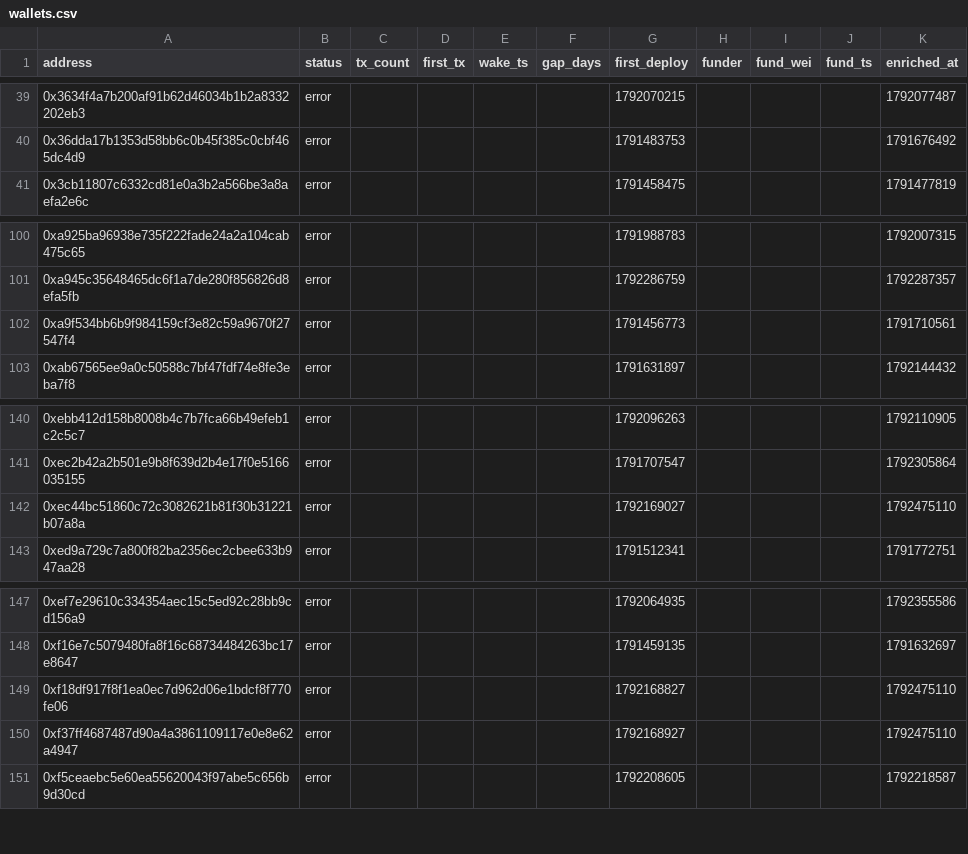
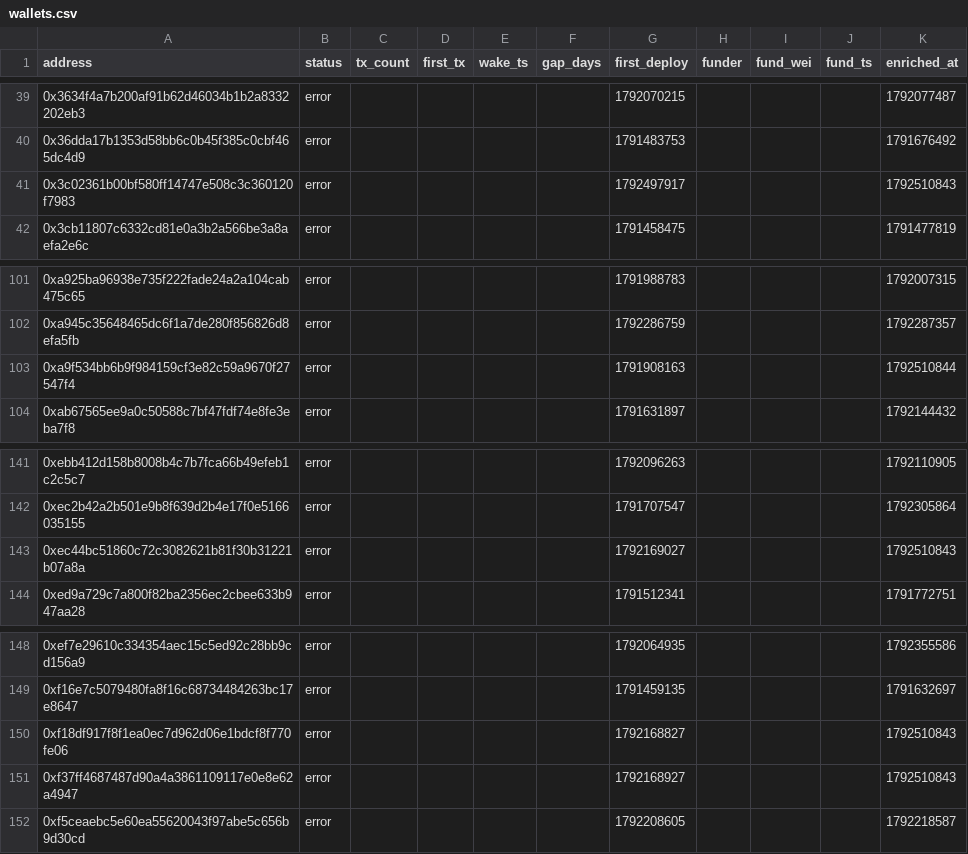
Before and after one commit to ashil13/early-hunter, a CSV file: data/wallets.csv, drawn as a sheet; only a part is shown, gaps mark what is left out.

```diff
--- a/data/wallets.csv
+++ b/data/wallets.csv
@@ -40,2 +40,3 @@ address,status,tx_count,first_tx,wake_ts,gap_days,first_deploy,funder,fund_wei,f
 0x36dda17b1353d58bb6c0b45f385c0cbf465dc4d9,error,,,,,1791483753,,,,1791676492
+0x3c02361b00bf580ff14747e508c3c360120f7983,error,,,,,1792497917,,,,1792510843
 0x3cb11807c6332cd81e0a3b2a566be3a8aefa2e6c,error,,,,,1791458475,,,,1791477819
@@ -101,3 +102,3 @@ address,status,tx_count,first_tx,wake_ts,gap_days,first_deploy,funder,fund_wei,f
 0xa945c35648465dc6f1a7de280f856826d8efa5fb,error,,,,,1792286759,,,,1792287357
-0xa9f534bb6b9f984159cf3e82c59a9670f27547f4,error,,,,,1791456773,,,,1791710561
+0xa9f534bb6b9f984159cf3e82c59a9670f27547f4,error,,,,,1791908163,,,,1792510844
 0xab67565ee9a0c50588c7bf47fdf74e8fe3eba7f8,error,,,,,1791631897,,,,1792144432
@@ -141,3 +142,3 @@ address,status,tx_count,first_tx,wake_ts,gap_days,first_deploy,funder,fund_wei,f
 0xec2b42a2b501e9b8f639d2b4e17f0e5166035155,error,,,,,1791707547,,,,1792305864
-0xec44bc51860c72c3082621b81f30b31221b07a8a,error,,,,,1792169027,,,,1792475110
+0xec44bc51860c72c3082621b81f30b31221b07a8a,error,,,,,1792169027,,,,1792510843
 0xed9a729c7a800f82ba2356ec2cbee633b947aa28,error,,,,,1791512341,,,,1791772751
@@ -148,4 +149,4 @@ address,status,tx_count,first_tx,wake_ts,gap_days,first_deploy,funder,fund_wei,f
 0xf16e7c5079480fa8f16c68734484263bc17e8647,error,,,,,1791459135,,,,1791632697
-0xf18df917f8f1ea0ec7d962d06e1bdcf8f770fe06,error,,,,,1792168827,,,,1792475110
-0xf37ff4687487d90a4a3861109117e0e8e62a4947,error,,,,,1792168927,,,,1792475110
+0xf18df917f8f1ea0ec7d962d06e1bdcf8f770fe06,error,,,,,1792168827,,,,1792510843
+0xf37ff4687487d90a4a3861109117e0e8e62a4947,error,,,,,1792168927,,,,1792510843
 0xf5ceaebc5e60ea55620043f97abe5c656b9d30cd,error,,,,,1792208605,,,,1792218587
```
Also changed, not shown: data/candidates_seen.csv, 3 other files.
